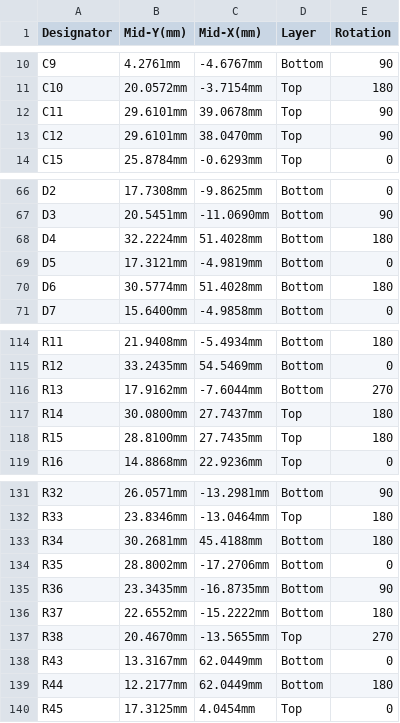
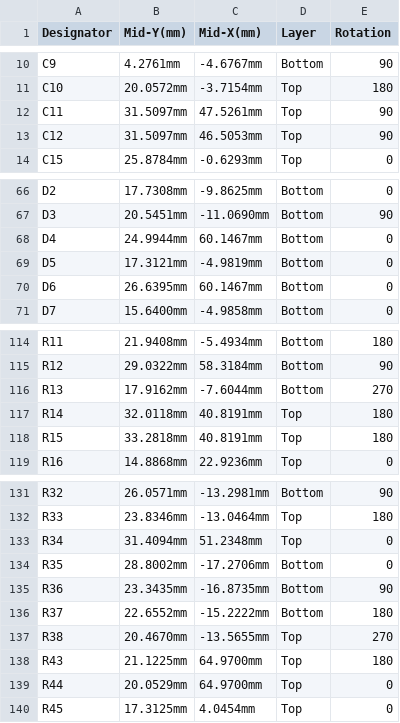
Before and after one commit to eSpark-Backup/gerholdvoorde-dronebms, a CSV file: Design Files/Powermodule-v8.0.0/Delievrables/Pick_N_Place/Centroid_file.csv, drawn as a sheet; only a part is shown, gaps mark what is left out; the diff covers the shown part only; the diff names each change by its address in the sheet, - before the commit and + after, or states it on an @@ line.

```diff
--- a/Design Files/Powermodule-v8.0.0/Delievrables/Pick_N_Place/Centroid_file.csv
+++ b/Design Files/Powermodule-v8.0.0/Delievrables/Pick_N_Place/Centroid_file.csv
-B12:B13 (Mid-Y(mm)): 29.6101mm
+B12:B13 (Mid-Y(mm)): 31.5097mm
-C12 (Mid-X(mm)): 39.0678mm
+C12 (Mid-X(mm)): 47.5261mm
-C13 (Mid-X(mm)): 38.0470mm
+C13 (Mid-X(mm)): 46.5053mm
-B68 (Mid-Y(mm)): 32.2224mm
+B68 (Mid-Y(mm)): 24.9944mm
-C68 (Mid-X(mm)): 51.4028mm
+C68 (Mid-X(mm)): 60.1467mm
-E68 (Rotation): 180
+E68 (Rotation): 0
-B70 (Mid-Y(mm)): 30.5774mm
+B70 (Mid-Y(mm)): 26.6395mm
-C70 (Mid-X(mm)): 51.4028mm
+C70 (Mid-X(mm)): 60.1467mm
-E70 (Rotation): 180
+E70 (Rotation): 0
-B115 (Mid-Y(mm)): 33.2435mm
+B115 (Mid-Y(mm)): 29.0322mm
-C115 (Mid-X(mm)): 54.5469mm
+C115 (Mid-X(mm)): 58.3184mm
-E115 (Rotation): 0
+E115 (Rotation): 90
-B117 (Mid-Y(mm)): 30.0800mm
+B117 (Mid-Y(mm)): 32.0118mm
-C117 (Mid-X(mm)): 27.7437mm
+C117 (Mid-X(mm)): 40.8191mm
-B118 (Mid-Y(mm)): 28.8100mm
+B118 (Mid-Y(mm)): 33.2818mm
-C118 (Mid-X(mm)): 27.7435mm
+C118 (Mid-X(mm)): 40.8191mm
-B133 (Mid-Y(mm)): 30.2681mm
+B133 (Mid-Y(mm)): 31.4094mm
-C133 (Mid-X(mm)): 45.4188mm
+C133 (Mid-X(mm)): 51.2348mm
-D133 (Layer): Bottom
+D133 (Layer): Top
-E133 (Rotation): 180
+E133 (Rotation): 0
-B138 (Mid-Y(mm)): 13.3167mm
+B138 (Mid-Y(mm)): 21.1225mm
-C138:C139 (Mid-X(mm)): 62.0449mm
+C138:C139 (Mid-X(mm)): 64.9700mm
-D138:D139 (Layer): Bottom
+D138:D139 (Layer): Top
-E138 (Rotation): 0
+E138 (Rotation): 180
-B139 (Mid-Y(mm)): 12.2177mm
+B139 (Mid-Y(mm)): 20.0529mm
-E139 (Rotation): 180
+E139 (Rotation): 0
```
Also changed, not shown: 60 edited cells elsewhere in this file, 49 other files.
